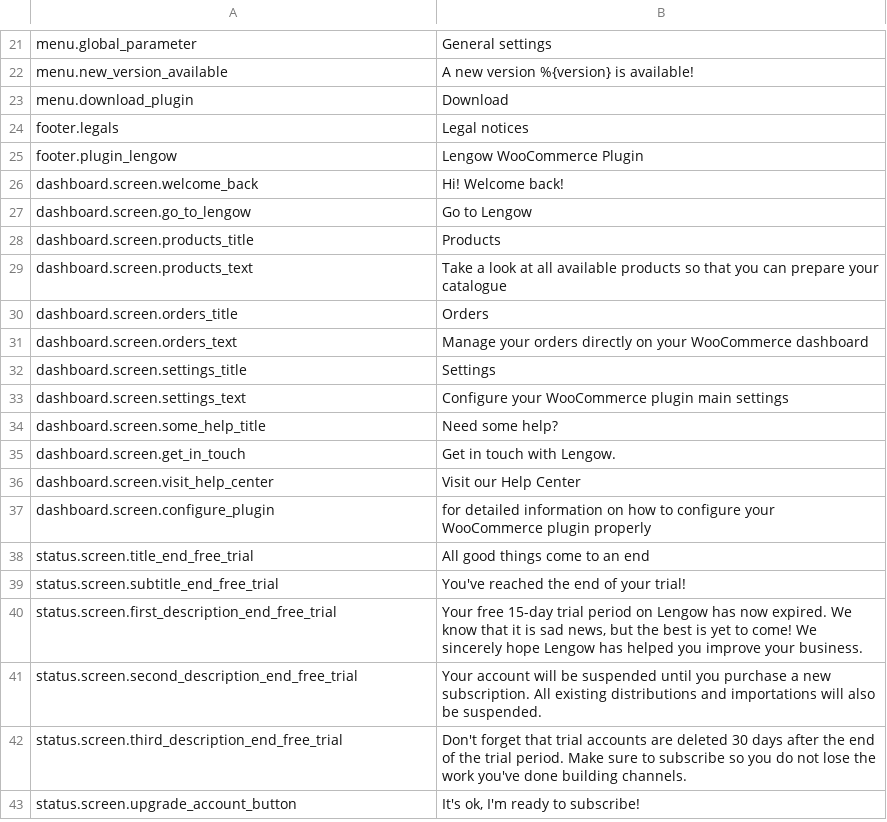
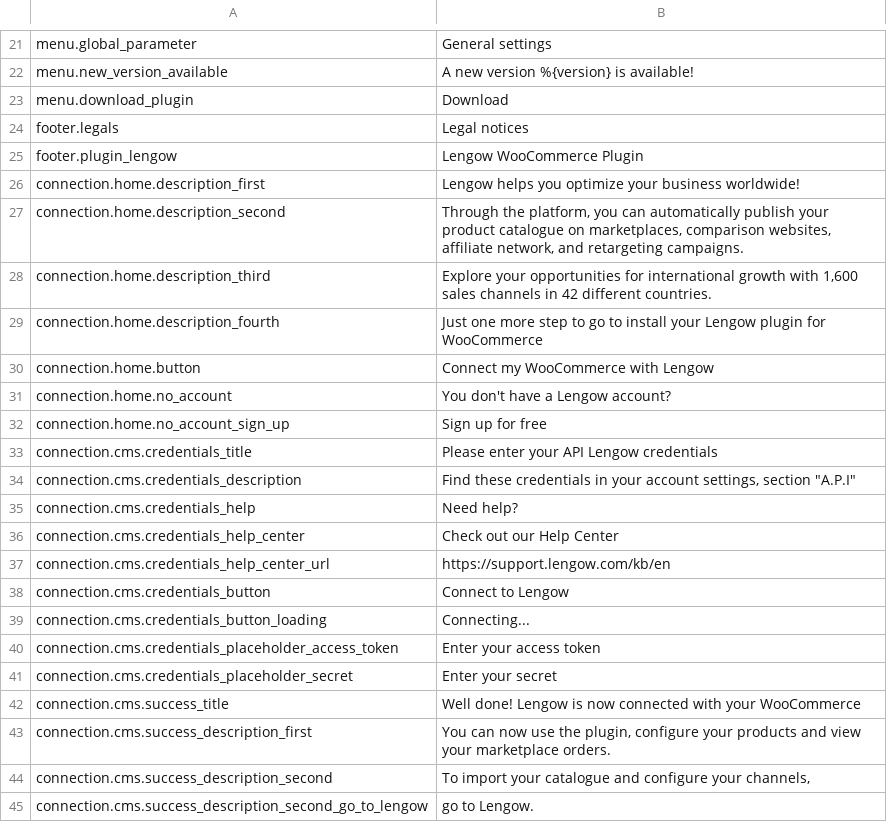
Before and after one commit to lengow/plugin-woocommerce, a CSV file: translations/en_GB.csv, drawn as a sheet; only a part is shown, gaps mark what is left out; the shorter side is filled out with more unchanged rows; the diff covers the shown part only.

Commit message:
Merged in LGW-4551 - Feature: Integration of the new connection process (pull request #94)

```diff
--- a/translations/en_GB.csv
+++ b/translations/en_GB.csv
@@ -25 +25,21 @@ footer.legals|Legal notices
 footer.plugin_lengow|Lengow WooCommerce Plugin
+connection.home.description_first|Lengow helps you optimize your business worldwide!
+connection.home.description_second|Through the platform, you can automatically publish your product catalogue on marketplaces, comparison websites, affiliate network, and retargeting campaigns.
+connection.home.description_third|Explore your opportunities for international growth with 1,600 sales channels in 42 different countries.
+connection.home.description_fourth|Just one more step to go to install your Lengow plugin for WooCommerce
+connection.home.button|Connect my WooCommerce with Lengow
+connection.home.no_account|You don't have a Lengow account?
+connection.home.no_account_sign_up|Sign up for free
+connection.cms.credentials_title|Please enter your API Lengow credentials
+connection.cms.credentials_description|Find these credentials in your account settings, section "A.P.I"
+connection.cms.credentials_help|Need help?
+connection.cms.credentials_help_center|Check out our Help Center
+connection.cms.credentials_help_center_url|https://support.lengow.com/kb/en
+connection.cms.credentials_button|Connect to Lengow
+connection.cms.credentials_button_loading|Connecting...
+connection.cms.credentials_placeholder_access_token|Enter your access token
+connection.cms.credentials_placeholder_secret|Enter your secret
+connection.cms.success_title|Well done! Lengow is now connected with your WooCommerce
+connection.cms.success_description_first|You can now use the plugin, configure your products and view your marketplace orders.
+connection.cms.success_description_second|To import your catalogue and configure your channels,
+connection.cms.success_description_second_go_to_lengow|go to Lengow.
```
Also changed, not shown: 34 added rows and 6 edited cells elsewhere in this file, toolbox/checkmd5.csv, translations/fr_FR.csv, 36 other files.
